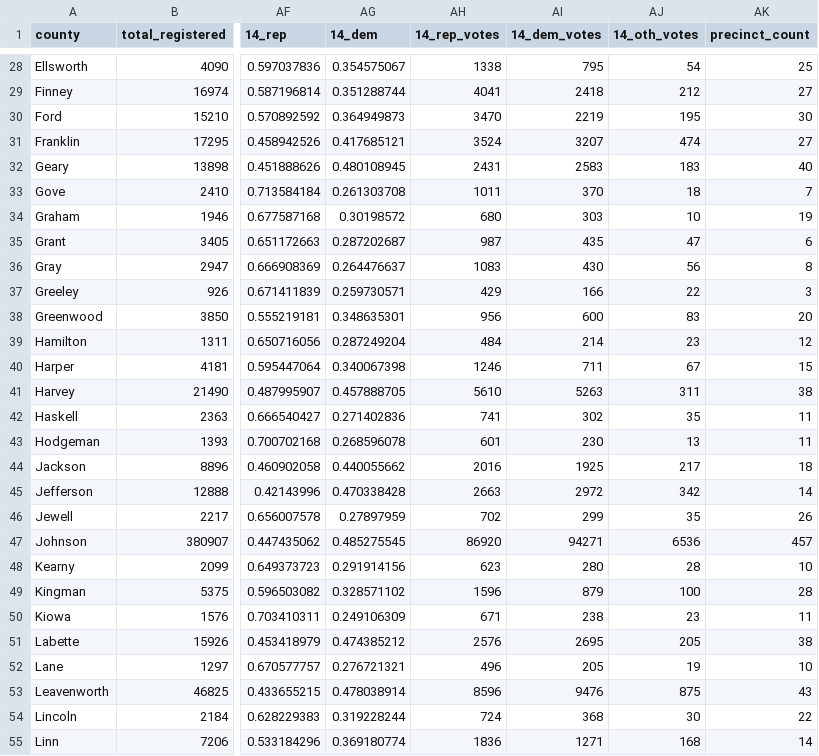
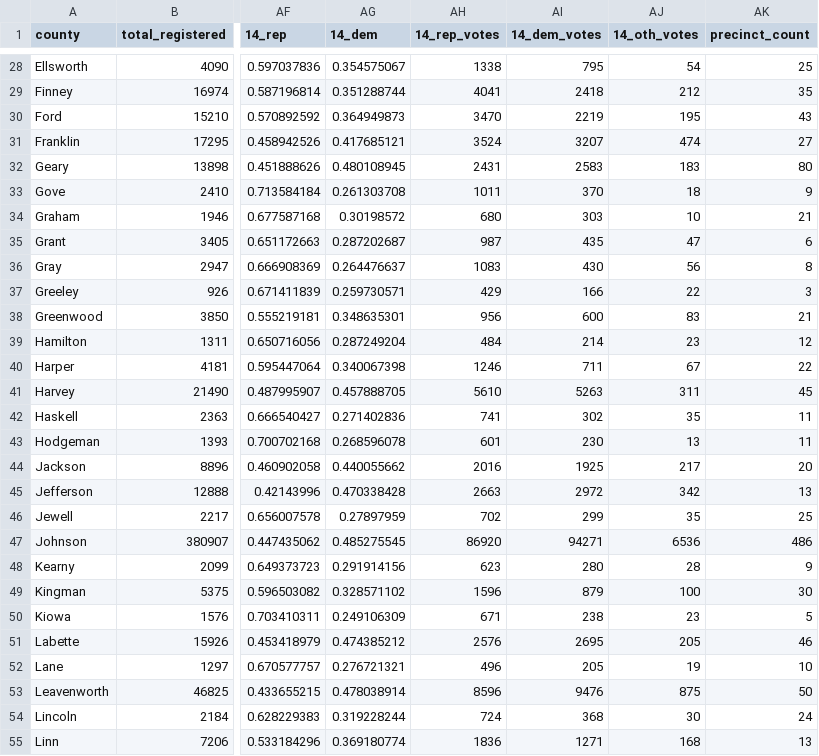
Before and after one commit to burace17/cis598, a CSV file: kansas_forecaster/benchmark.csv, drawn as a sheet; only a part is shown, gaps mark what is left out; the diff covers the shown part only; the diff names each change by its address in the sheet, - before the commit and + after, or states it on an @@ line.

Commit message:
changed ordering of results and corrected precinct count in benchmark file

```diff
--- a/kansas_forecaster/benchmark.csv
+++ b/kansas_forecaster/benchmark.csv
-AK29 (precinct_count): 27
+AK29 (precinct_count): 35
-AK30 (precinct_count): 30
+AK30 (precinct_count): 43
-AK32 (precinct_count): 40
+AK32 (precinct_count): 80
-AK33 (precinct_count): 7
+AK33 (precinct_count): 9
-AK34 (precinct_count): 19
+AK34 (precinct_count): 21
-AK38 (precinct_count): 20
+AK38 (precinct_count): 21
-AK40 (precinct_count): 15
+AK40 (precinct_count): 22
-AK41 (precinct_count): 38
+AK41 (precinct_count): 45
-AK44 (precinct_count): 18
+AK44 (precinct_count): 20
-AK45 (precinct_count): 14
+AK45 (precinct_count): 13
-AK46 (precinct_count): 26
+AK46 (precinct_count): 25
-AK47 (precinct_count): 457
+AK47 (precinct_count): 486
-AK48 (precinct_count): 10
+AK48 (precinct_count): 9
-AK49 (precinct_count): 28
+AK49 (precinct_count): 30
-AK50 (precinct_count): 11
+AK50 (precinct_count): 5
-AK51 (precinct_count): 38
+AK51 (precinct_count): 46
-AK53 (precinct_count): 43
+AK53 (precinct_count): 50
-AK54 (precinct_count): 22
+AK54 (precinct_count): 24
-AK55 (precinct_count): 14
+AK55 (precinct_count): 13
```
Also changed, not shown: 60 edited cells elsewhere in this file, kansas_forecaster/2014_gov_results.csv.
